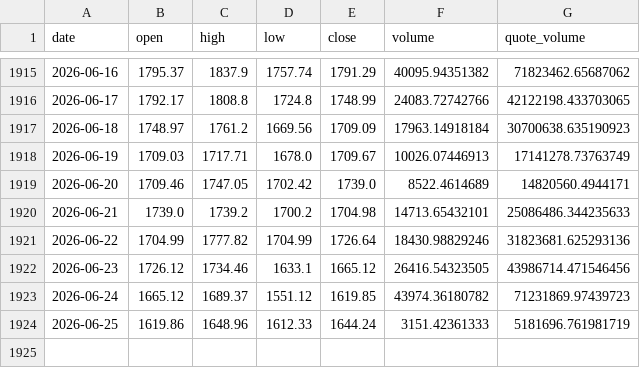
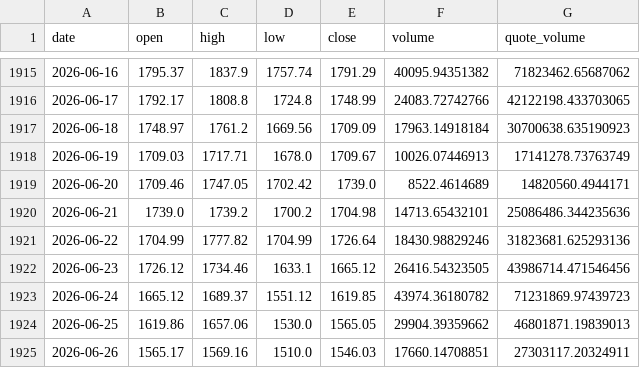
Before and after one commit to BRKME/OracAI, a CSV file: data/external/eth_ohlcv.csv, drawn as a sheet; only a part is shown, gaps mark what is left out.

```diff
--- a/data/external/eth_ohlcv.csv
+++ b/data/external/eth_ohlcv.csv
@@ -1919,3 +1919,3 @@ date,open,high,low,close,volume,quote_volume
 2026-06-20,1709.46,1747.05,1702.42,1739.0,8522.4614689,14820560.4944171
-2026-06-21,1739.0,1739.2,1700.2,1704.98,14713.65432101,25086486.344235633
+2026-06-21,1739.0,1739.2,1700.2,1704.98,14713.65432101,25086486.344235636
 2026-06-22,1704.99,1777.82,1704.99,1726.64,18430.98829246,31823681.625293136
@@ -1923,2 +1923,3 @@ date,open,high,low,close,volume,quote_volume
 2026-06-24,1665.12,1689.37,1551.12,1619.85,43974.36180782,71231869.97439723
-2026-06-25,1619.86,1648.96,1612.33,1644.24,3151.42361333,5181696.761981719
+2026-06-25,1619.86,1657.06,1530.0,1565.05,29904.39359662,46801871.19839013
+2026-06-26,1565.17,1569.16,1510.0,1546.03,17660.14708851,27303117.20324911
```
Also changed, not shown: data/external/btc_dominance.csv, data/external/btc_ohlcv.csv, 5 other files.
